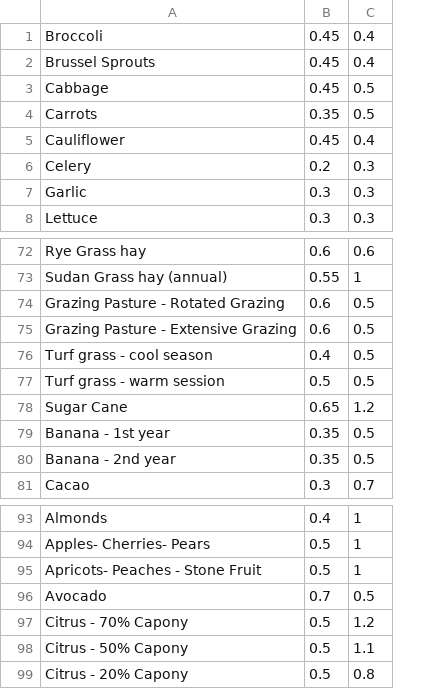
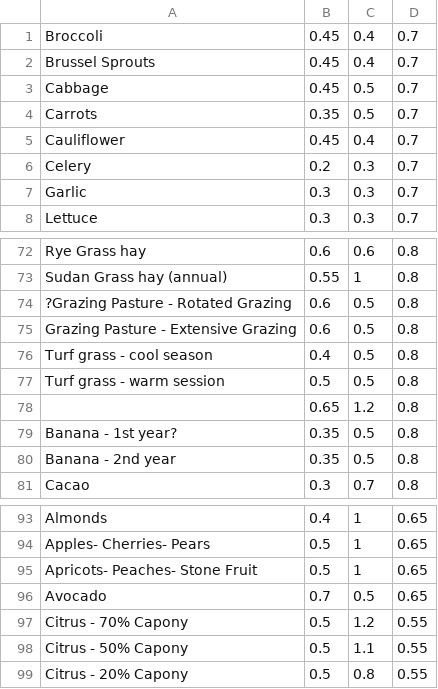
Before and after one commit to kickapoo/aira, a CSV file: aira_project/airadb_coeffs/croptype.csv, drawn as a sheet; only a part is shown, gaps mark what is left out; the diff names each change by its address in the sheet, - before the commit and + after, or states it on an @@ line.

```diff
--- a/aira_project/airadb_coeffs/croptype.csv
+++ b/aira_project/airadb_coeffs/croptype.csv
+column D, rows 1-8: all 0.7; rows 72-81: all 0.8; rows 93-99: 0.65 | 0.65 | 0.65 | 0.65 | 0.55 | 0.55 | 0.55
-A74: Grazing Pasture - Rotated Grazing
+A74: ?Grazing Pasture - Rotated Grazing
-A78: Sugar Cane
+A78: (empty)
-A79: Banana - 1st year
+A79: Banana - 1st year?
-A95: Apricots- Peaches - Stone Fruit
+A95: Apricots- Peaches- Stone Fruit
```
Also changed, not shown: 4 other files.
